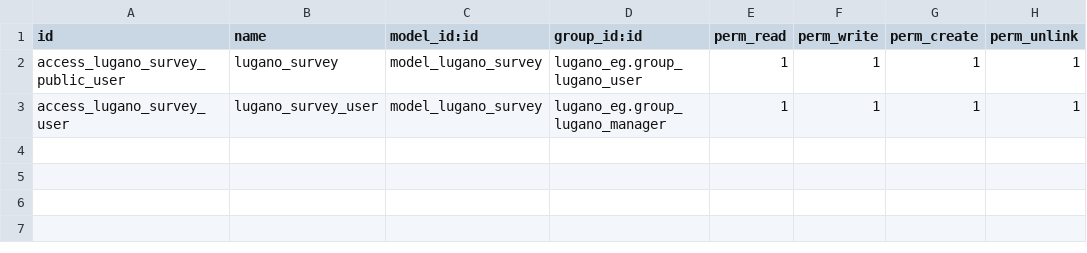
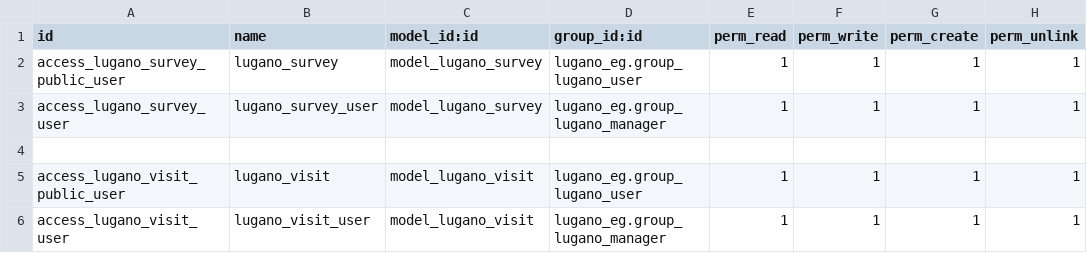
Before and after one commit to yakhras/transfer_limitation, a CSV file: lugano_eg/security/ir.model.access.csv, drawn as a sheet.

Commit message:
edt security

```diff
--- a/lugano_eg/security/ir.model.access.csv
+++ b/lugano_eg/security/ir.model.access.csv
@@ -3 +3,4 @@ access_lugano_survey_public_user,lugano_survey,model_lugano_survey,lugano_eg.gro
 access_lugano_survey_user,lugano_survey_user,model_lugano_survey,lugano_eg.group_lugano_manager,1,1,1,1
+
+access_lugano_visit_public_user,lugano_visit,model_lugano_visit,lugano_eg.group_lugano_user,1,1,1,1
+access_lugano_visit_user,lugano_visit_user,model_lugano_visit,lugano_eg.group_lugano_manager,1,1,1,1
```
